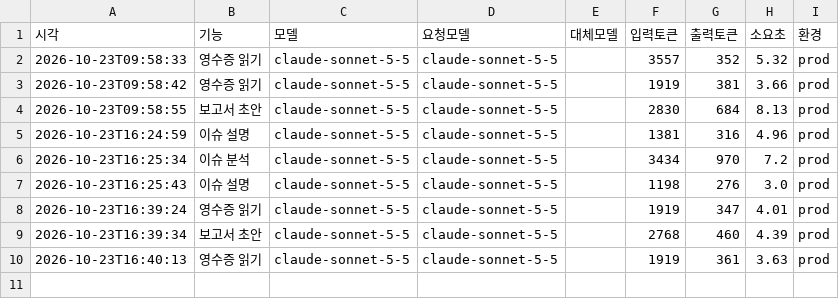
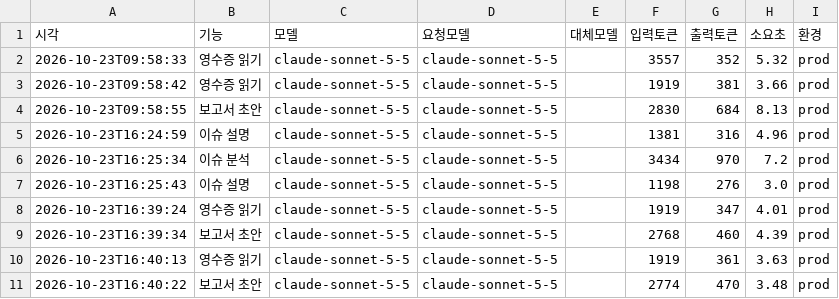
Before and after one commit to cmkkj0831-hub/church-budget-agent, a CSV file: data/2026/usage.csv, drawn as a sheet.

Commit message:
사용량: submit_report_draft

```diff
--- a/data/2026/usage.csv
+++ b/data/2026/usage.csv
@@ -10 +10,2 @@
 2026-10-23T16:40:13,영수증 읽기,claude-sonnet-5-5,claude-sonnet-5-5,,1919,361,3.63,prod
+2026-10-23T16:40:22,보고서 초안,claude-sonnet-5-5,claude-sonnet-5-5,,2774,470,3.48,prod
```
